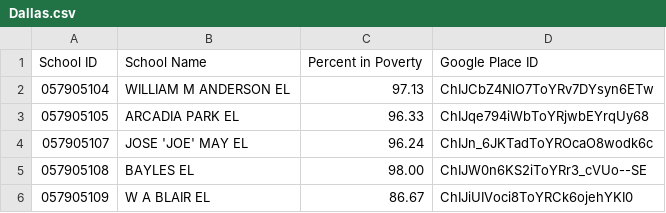
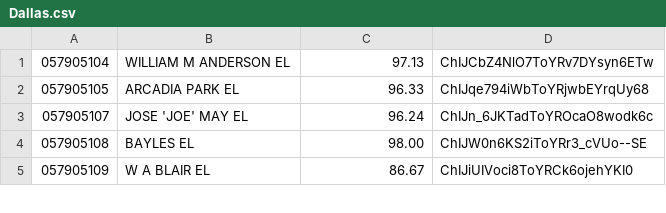
Before and after one commit to LBBL96/Food-Deserts, a CSV file: Datasets/Dallas.csv, drawn as a sheet; only a part is shown.

Commit message:
combined dataset

```diff
--- a/Datasets/Dallas.csv
+++ b/Datasets/Dallas.csv
@@ -1,2 +1 @@
-School ID, School Name, Percent in Poverty, Google Place ID
 057905104,WILLIAM M ANDERSON EL,97.13, ChIJCbZ4NlO7ToYRv7DYsyn6ETw
```
Also changed, not shown: Datasets/Houston.csv, Datasets/Laredo.csv, 2 other files.
